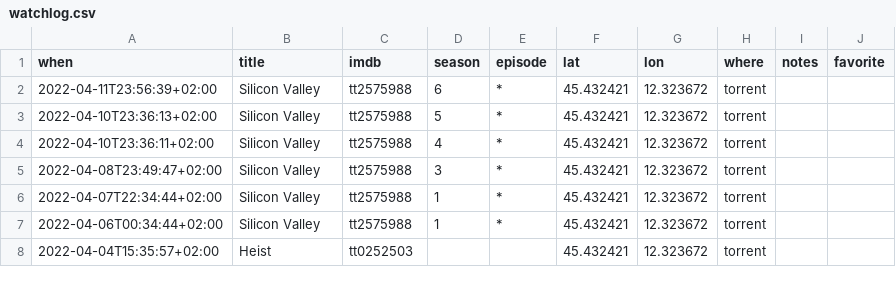
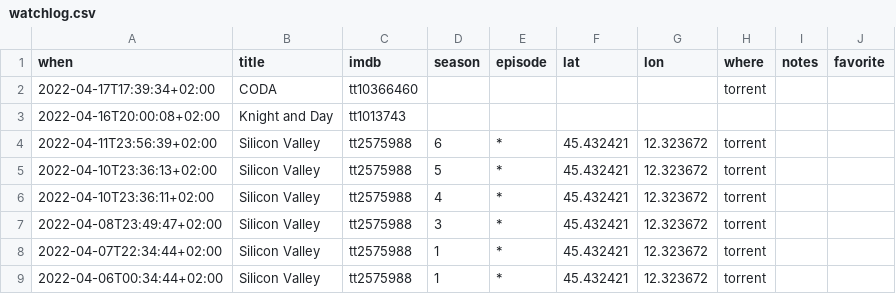
Before and after one commit to xplosionmind/tommi.space, a CSV file: data/watchlog.csv, drawn as a sheet; only a part is shown; the shorter side is filled out with more unchanged rows.

```diff
--- a/data/watchlog.csv
+++ b/data/watchlog.csv
@@ -1,2 +1,4 @@
 when,title,imdb,season,episode,lat,lon,where,notes,favorite
+2022-04-17T17:39:34+02:00,CODA,tt10366460,,,,,torrent,,
+2022-04-16T20:00:08+02:00,Knight and Day,tt1013743,,,,,,,
 2022-04-11T23:56:39+02:00,Silicon Valley,tt2575988,6,*,45.432421,12.323672,torrent,,
```
Also changed, not shown: data/internetawesomeness.csv, 3 other files.
